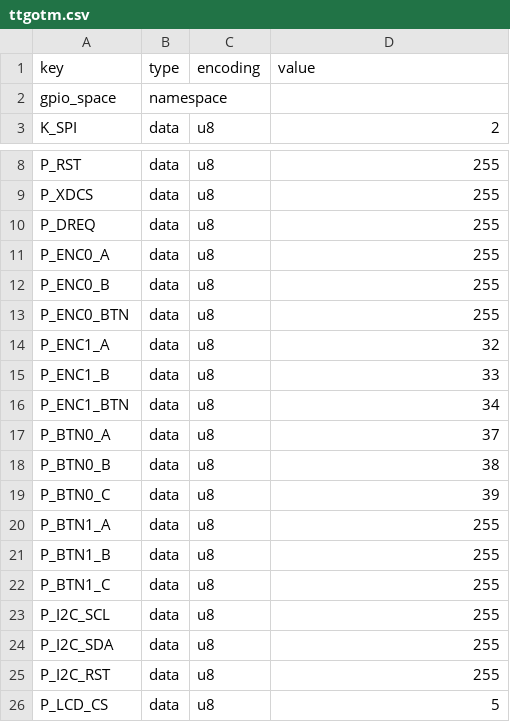
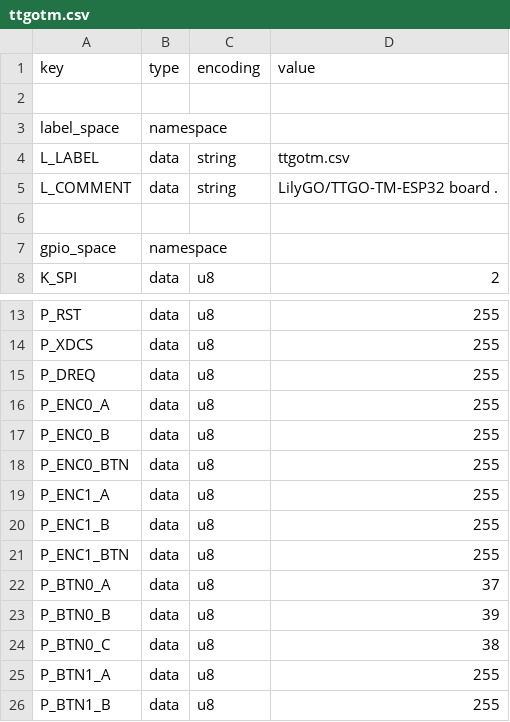
Before and after one commit to pilnikov/KaRadio32_fork, a CSV file: boards/ttgotm.csv, drawn as a sheet; only a part is shown, gaps mark what is left out; the shorter side is filled out with more unchanged rows; the diff covers the shown part only.

Commit message:
little modify ttgo tm conf

```diff
--- a/boards/ttgotm.csv
+++ b/boards/ttgotm.csv
@@ -1,2 +1,7 @@
 key,type,encoding,value
+
+label_space,namespace,,
+L_LABEL,data,string,ttgotm.csv
+L_COMMENT,data,string,LilyGO/TTGO-TM-ESP32 board .
+
 gpio_space,namespace,,
@@ -13,8 +18,8 @@ P_ENC0_B,data,u8,255
 P_ENC0_BTN,data,u8,255
-P_ENC1_A,data,u8,32
-P_ENC1_B,data,u8,33
-P_ENC1_BTN,data,u8,34
+P_ENC1_A,data,u8,255
+P_ENC1_B,data,u8,255
+P_ENC1_BTN,data,u8,255
 P_BTN0_A,data,u8,37
-P_BTN0_B,data,u8,38
-P_BTN0_C,data,u8,39
+P_BTN0_B,data,u8,39
+P_BTN0_C,data,u8,38
 P_BTN1_A,data,u8,255
```
Also changed, not shown: 10 added rows and 3 edited cells elsewhere in this file, 1 other file.
